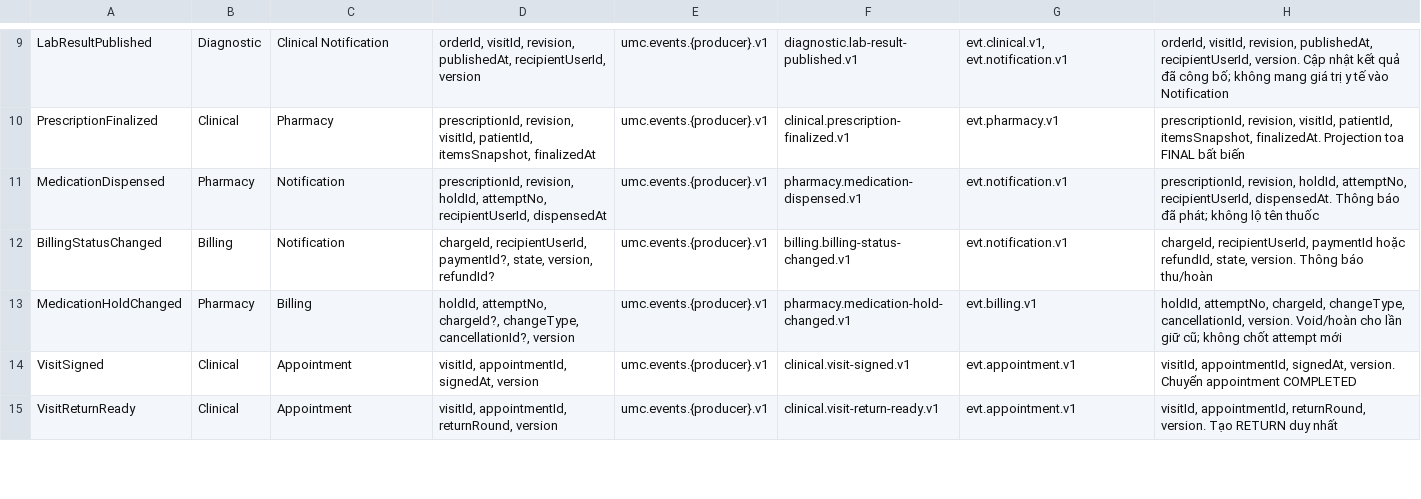
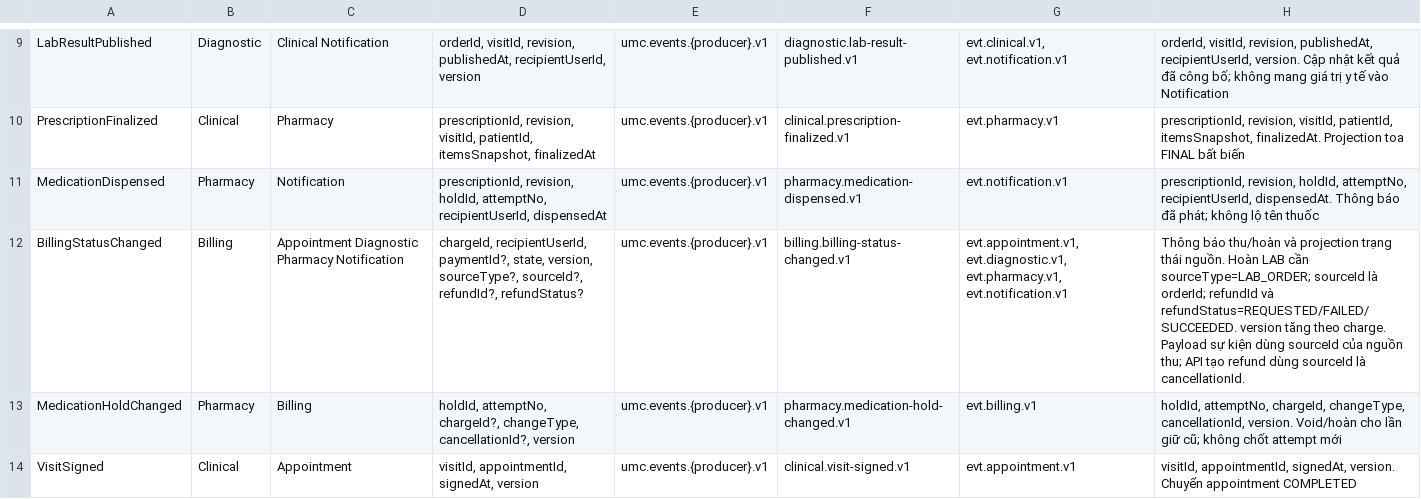
Before and after one commit to huyhcm2k5it/DoAn_PTPMHDV_Nhom5_PTITHCM, a CSV file: docs/HQH_Care_API_86_9_Service_v5_2 - 04_Events_18.csv, drawn as a sheet; only a part is shown, gaps mark what is left out; the shorter side is filled out with more unchanged rows.

Commit message:
fix(huy): reconnect diagnostic consumers and align message contracts

```diff
--- a/docs/HQH_Care_API_86_9_Service_v5_2 - 04_Events_18.csv
+++ b/docs/HQH_Care_API_86_9_Service_v5_2 - 04_Events_18.csv
@@ -11,3 +11,3 @@ PrescriptionFinalized,Clinical,Pharmacy,"prescriptionId, revision, visitId, pati
 MedicationDispensed,Pharmacy,Notification,"prescriptionId, revision, holdId, attemptNo, recipientUserId, dispensedAt",umc.events.{producer}.v1,pharmacy.medication-dispensed.v1,evt.notification.v1,"prescriptionId, revision, holdId, attemptNo, recipientUserId, dispensedAt. Thông báo đã phát; không lộ tên thuốc"
-BillingStatusChanged,Billing,Notification,"chargeId, recipientUserId, paymentId?, state, version, refundId?",umc.events.{producer}.v1,billing.billing-status-changed.v1,evt.notification.v1,"chargeId, recipientUserId, paymentId hoặc refundId, state, version. Thông báo thu/hoàn"
+BillingStatusChanged,Billing,Appointment Diagnostic Pharmacy Notification,"chargeId, recipientUserId, paymentId?, state, version, sourceType?, sourceId?, refundId?, refundStatus?",umc.events.{producer}.v1,billing.billing-status-changed.v1,"evt.appointment.v1, evt.diagnostic.v1, evt.pharmacy.v1, evt.notification.v1","Thông báo thu/hoàn và projection trạng thái nguồn. Hoàn LAB cần sourceType=LAB_ORDER; sourceId là orderId; refundId và refundStatus=REQUESTED/FAILED/SUCCEEDED. version tăng theo charge. Payload sự kiện dùng sourceId của nguồn thu; API tạo refund dùng sourceId là cancellationId."
 MedicationHoldChanged,Pharmacy,Billing,"holdId, attemptNo, chargeId?, changeType, cancellationId?, version",umc.events.{producer}.v1,pharmacy.medication-hold-changed.v1,evt.billing.v1,"holdId, attemptNo, chargeId, changeType, cancellationId, version. Void/hoàn cho lần giữ cũ; không chốt attempt mới"
```
Also changed, not shown: docs/HQH_Care_API_86_9_Service_v5_2 - 05_Commands_5.csv, 24 other files.
